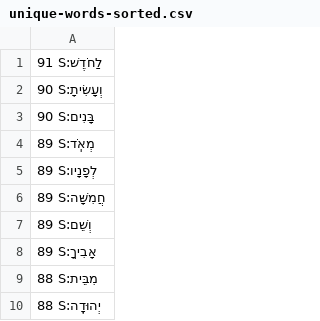
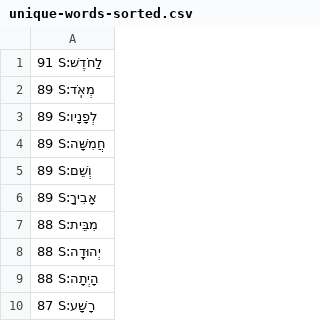
Before and after one commit to dowens76/OSHB-words, a CSV file: unique-words-sorted.csv, drawn as a sheet; only a part is shown; the shorter side is filled out with more unchanged rows; the diff names each change by its address in the sheet, - before the commit and + after, or states it on an @@ line.

Commit message:
S:בָּנִים

```diff
--- a/unique-words-sorted.csv
+++ b/unique-words-sorted.csv
-row 2: 90 S:וְעָשִׂיתָ
-row 3: 90 S:בָּנִים
```
